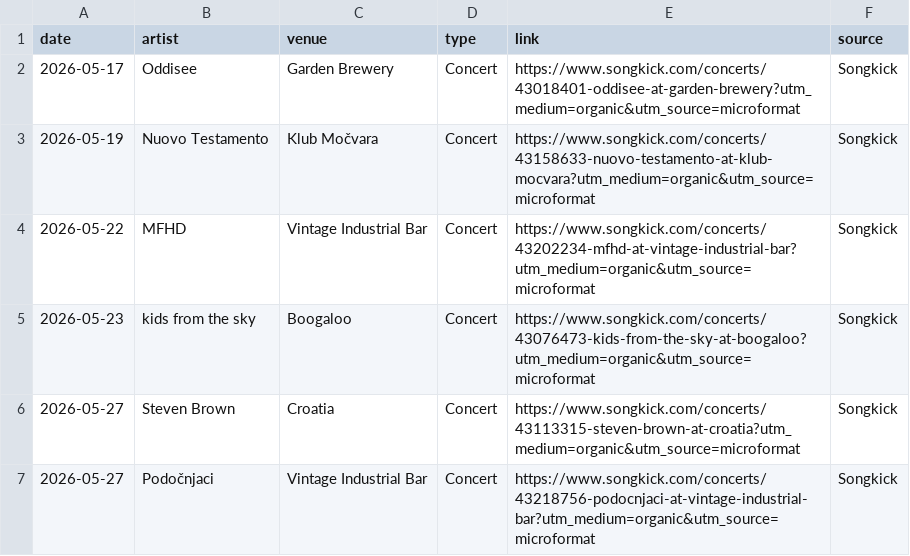
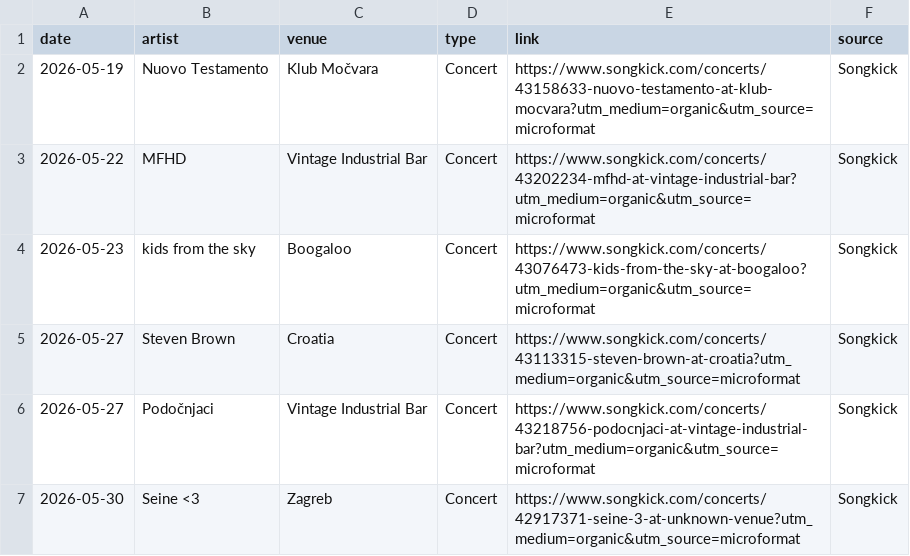
Before and after one commit to Marcellus12/zg_concerts, a CSV file: events.csv, drawn as a sheet; only a part is shown; the shorter side is filled out with more unchanged rows; the diff names each change by its address in the sheet, - before the commit and + after, or states it on an @@ line.

```diff
--- a/events.csv
+++ b/events.csv
-row 2: 2026-05-17 | Oddisee | Garden Brewery | Concert | https://www.songkick.com/concerts/43018401-oddisee-at-garden-brewery?utm_medium=organic&utm_source=microformat | Songkick
```
Also changed, not shown: 2 other files.
